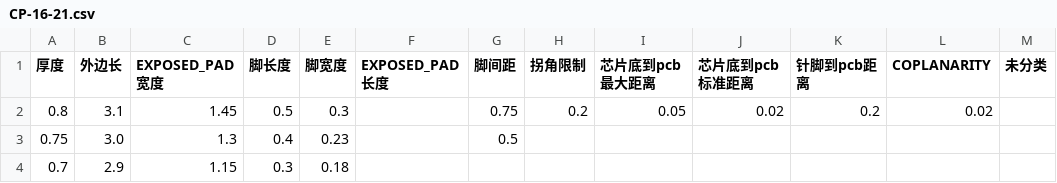
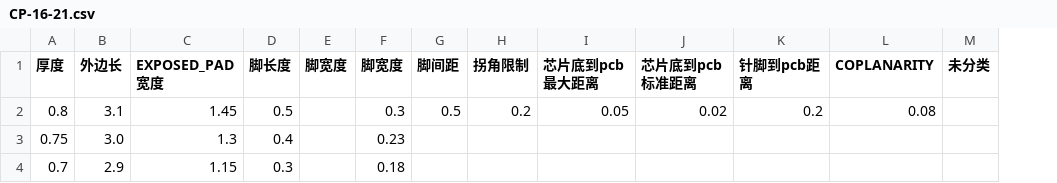
Before and after one commit to xunk33333/extrac_txt-_in_package, a CSV file: result_csv/CP-16-21.csv, drawn as a sheet; removed rows and columns are numbered as before the commit, all else as after; the diff names each change by its address in the sheet, - before the commit and + after, or states it on an @@ line.

```diff
--- a/result_csv/CP-16-21.csv
+++ b/result_csv/CP-16-21.csv
+column E (脚宽度), empty
-column F (EXPOSED_PAD长度), empty
-G2 (脚间距): 0.75
+G2 (脚间距): 0.5
-L2 (COPLANARITY): 0.02
+L2 (COPLANARITY): 0.08
-G3 (脚间距): 0.5
+G3 (脚间距): (empty)
```
Also changed, not shown: result_csv/CP-10-9.csv, result_csv/CP-16-23.csv, 15 other files.
